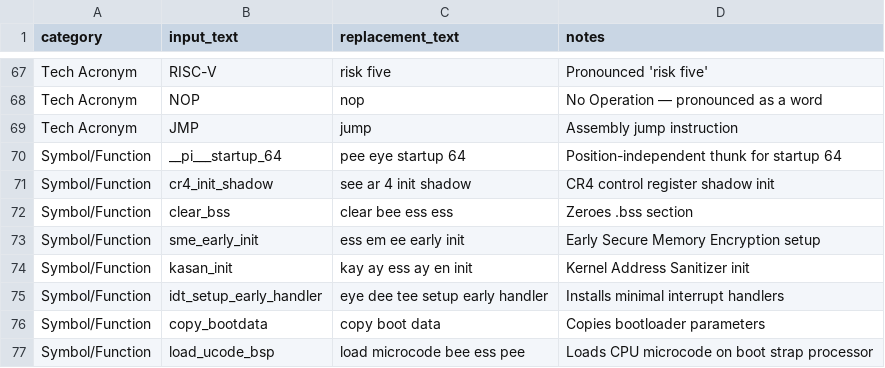
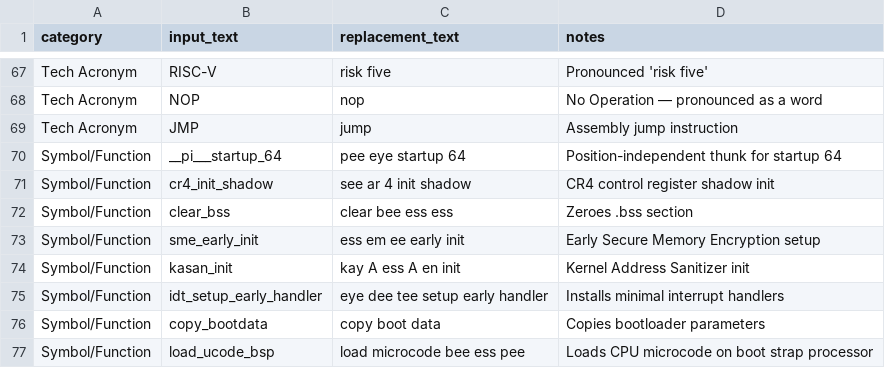
Before and after one commit to ttlequals0/Audicle, a CSV file: backend/app/defaults/tts_correction_list.csv, drawn as a sheet; only a part is shown, gaps mark what is left out; the diff covers the shown part only.

Commit message:
Release 0.44.0: pronunciation seed fixes + runtime-tunable TTS generation knobs
- Seed CSV: letter-word 'ay' respellings rewritten as bare capital A
  (OpenAI -> 'open A eye', 10:00 AM, AVX-512, kasan_init, G&A), Claude ->
  'clawed', new bare 'AI' entry; migration 022 reimports the seed lexicon
  so existing installs pick the fixes up.
- Chatterbox generation knobs (temperature, repetition penalty, top_p,
  top_k, seed, max chars per piece) move from wrapper env vars to runtime
  settings sent on every /generate request: Settings -> TTS generation UI
  group, save-time range validation, and a cross-service drift test pinning
  backend and wrapper defaults/bounds together. Auditions use the same
  knobs, so a sample previews episode synthesis exactly.
- Exaggeration and CFG weight are dropped rather than exposed: the Turbo
  model ignores both, and the wrapper stops passing them to generate(),
  silencing a per-piece library warning.
- TTS_CHUNK_MAX_CHARS joins the runtime-tunable chunker knobs with bounds.

```diff
--- a/backend/app/defaults/tts_correction_list.csv
+++ b/backend/app/defaults/tts_correction_list.csv
@@ -73,3 +73,3 @@ Symbol/Function,clear_bss,clear bee ess ess,Zeroes .bss section
 Symbol/Function,sme_early_init,ess em ee early init,Early Secure Memory Encryption setup
-Symbol/Function,kasan_init,kay ay ess ay en init,Kernel Address Sanitizer init
+Symbol/Function,kasan_init,kay A ess A en init,Kernel Address Sanitizer init
 Symbol/Function,idt_setup_early_handler,eye dee tee setup early handler,Installs minimal interrupt handlers
```
Also changed, not shown: 1 added row and 8 edited cells elsewhere in this file, 30 other files.
